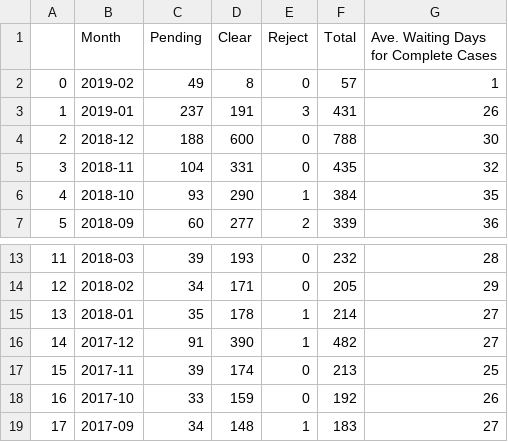
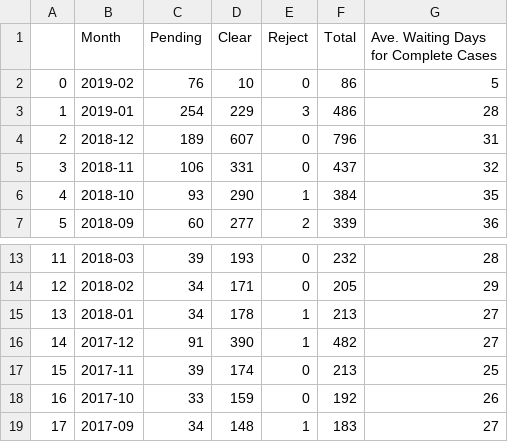
Before and after one commit to leileibill/PaChong, a CSV file: checkee/data/checkee_main_table.csv, drawn as a sheet; only a part is shown, gaps mark what is left out.

```diff
--- a/checkee/data/checkee_main_table.csv
+++ b/checkee/data/checkee_main_table.csv
@@ -1,6 +1,6 @@
 ,Month,Pending,Clear,Reject,Total,Ave. Waiting Days for Complete Cases
-0,2019-02,49,8,0,57,1
-1,2019-01,237,191,3,431,26
-2,2018-12,188,600,0,788,30
-3,2018-11,104,331,0,435,32
+0,2019-02,76,10,0,86,5
+1,2019-01,254,229,3,486,28
+2,2018-12,189,607,0,796,31
+3,2018-11,106,331,0,437,32
 4,2018-10,93,290,1,384,35
@@ -14,3 +14,3 @@
 12,2018-02,34,171,0,205,29
-13,2018-01,35,178,1,214,27
+13,2018-01,34,178,1,213,27
 14,2017-12,91,390,1,482,27
```
Also changed, not shown: checkee/data/checkee_2018-11.csv, checkee/data/checkee_2018-12.csv, 9 other files.
